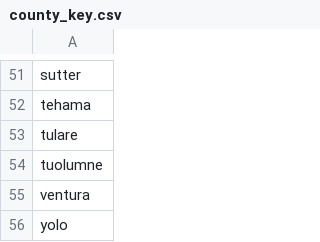
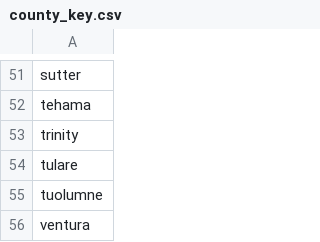
Before and after one commit to mdsi-disaster/part-a, a CSV file: data/keys/county_key.csv, drawn as a sheet; only a part is shown, gaps mark what is left out; the shorter side is filled out with more unchanged rows.

Commit message:
added Trinity county to the county_key list. This county has no cities.

```diff
--- a/data/keys/county_key.csv
+++ b/data/keys/county_key.csv
@@ -52,2 +52,3 @@ sutter
 tehama
+trinity
 tulare
```
